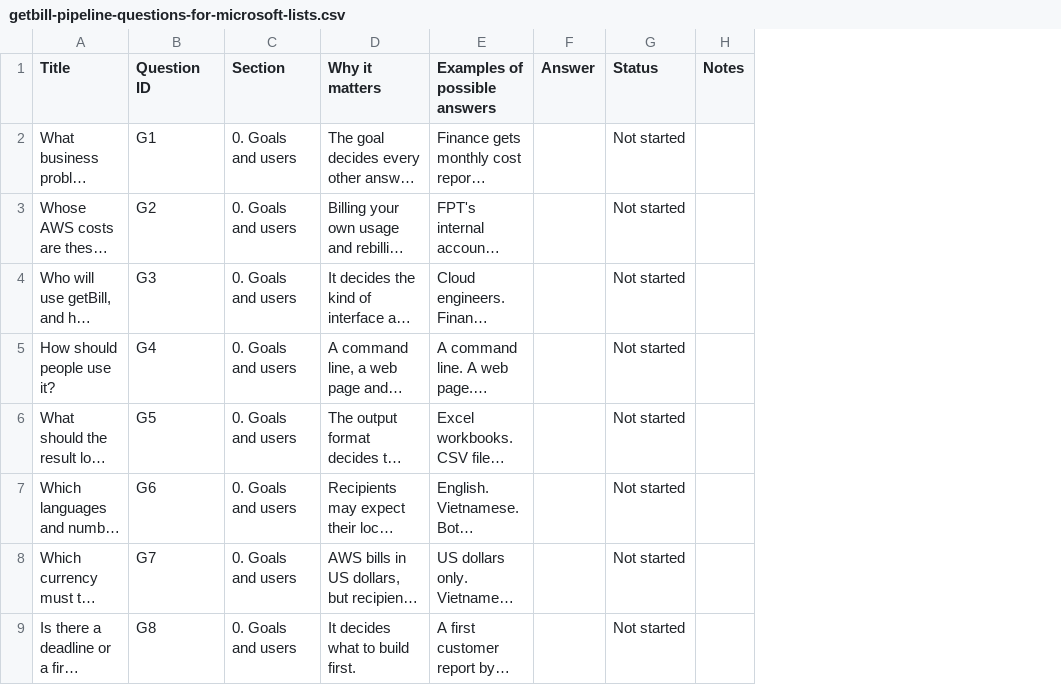
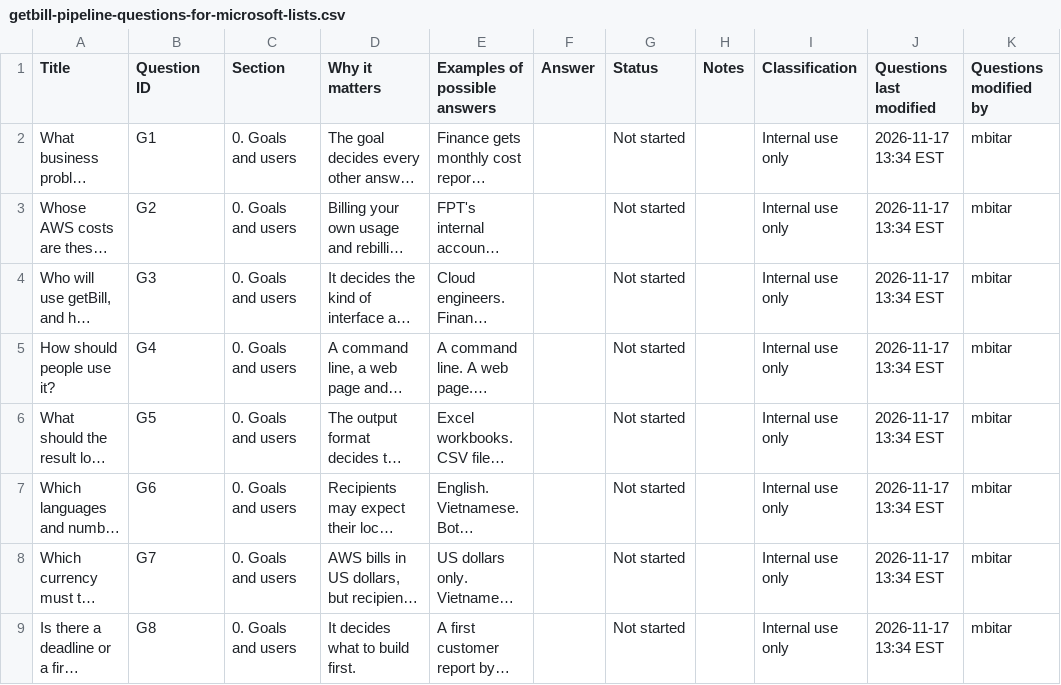
Before and after one commit to scriptbuzz/getbill, a CSV file: docs/getbill-pipeline-questions-for-microsoft-lists.csv, drawn as a sheet; only a part is shown; long unchanged cells end in …; the diff names each change by its address in the sheet, - before the commit and + after, or states it on an @@ line.

Commit message:
Stamp every document with the notice, the date and the author
Every document now carries the internal-use notice, the last-modified date
and time, and "Modified by: mbitar". LICENSE gained a stamp under its title
and the usual footer, and the stamp script now handles that plain-text file.

The Microsoft Lists CSV file cannot hold a title or a footer, so every row
now has a Classification column that says "Internal use only", and
Questions last modified and Questions modified by columns copied from the
questionnaire's stamp. The names avoid SharePoint's built-in Modified and
Modified By columns. When the stamp script stamps the questionnaire, it also
regenerates the Lists file, so the two always carry the same date.

New tests check that every text document, every Lists row and every
worksheet of the workbook carries the notice, the stamp and the author, and
that restamping a plain-text file never repeats its stamps. The README
explains how each kind of document carries its stamps.

The version is now 0.1.0a16.

```diff
--- a/docs/getbill-pipeline-questions-for-microsoft-lists.csv
+++ b/docs/getbill-pipeline-questions-for-microsoft-lists.csv
+column I (Classification), rows 2-9: all Internal use only
+column J (Questions last modified), rows 2-9: all 2026-11-17 13:34 EST
+column K (Questions modified by), rows 2-9: all mbitar
```
Also changed, not shown: 11 other files.
